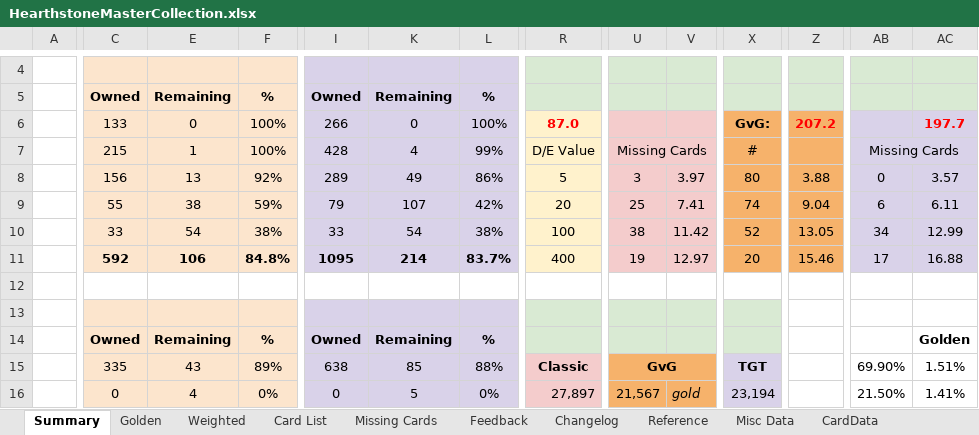
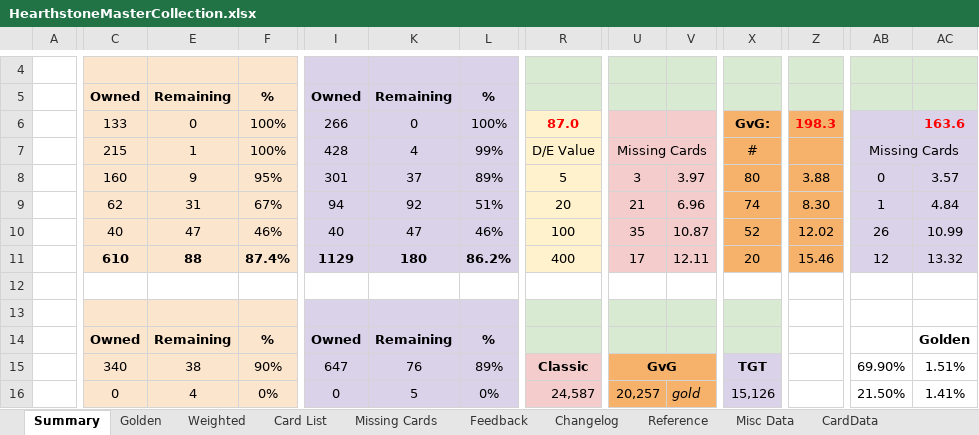
Before and after one commit to kristopherschmidt/hearthstone-decks, an Excel workbook: src/main/resources/HearthstoneMasterCollection.xlsx, sheet Summary, drawn as a sheet; only a part is shown, gaps mark what is left out; values as stored, in another font and other column widths than the file's, no borders; charts and pictures not drawn; removed rows and columns are numbered as before the commit, all else as after; rows hold the shown columns only; the diff covers the shown part only; the diff names each change by its address in the sheet, - before the commit and + after, or states it on an @@ line.

```diff
--- a/src/main/resources/HearthstoneMasterCollection.xlsx (sheet Summary)
+++ b/src/main/resources/HearthstoneMasterCollection.xlsx (sheet Summary)
-Z6: 207.2
+Z6: 198.3
-AC6: 197.7
+AC6: 163.6
-C8: 156
+C8: 160
-E8: 13
+E8: 9
-F8: 92%
+F8: 95%
-I8: 289
+I8: 301
-K8: 49
+K8: 37
-L8: 86%
+L8: 89%
-row 9:  | 55 | 38 | 59% | 79 | 107 | 42% | 20 | 25 | 7.41 | 74 | 9.04 | 6 | 6.11
-row 10:  | 33 | 54 | 38% | 33 | 54 | 38% | 100 | 38 | 11.42 | 52 | 13.05 | 34 | 12.99
+row 9:  | 62 | 31 | 67% | 94 | 92 | 51% | 20 | 21 | 6.96 | 74 | 8.30 | 1 | 4.84
+row 10:  | 40 | 47 | 46% | 40 | 47 | 46% | 100 | 35 | 10.87 | 52 | 12.02 | 26 | 10.99
-C11: 592
+C11: 610
-E11: 106
+E11: 88
-F11: 84.8%
+F11: 87.4%
-I11: 1095
+I11: 1129
-K11: 214
+K11: 180
-L11: 83.7%
+L11: 86.2%
-U11: 19
+U11: 17
-V11: 12.97
+V11: 12.11
-AB11: 17
+AB11: 12
-AC11: 16.88
+AC11: 13.32
-C15: 335
+C15: 340
-E15: 43
+E15: 38
-F15: 89%
+F15: 90%
-I15: 638
+I15: 647
-K15: 85
+K15: 76
-L15: 88%
+L15: 89%
-R16: 27,897
+R16: 24,587
-U16: 21,567
+U16: 20,257
-X16: 23,194
+X16: 15,126
```
Also changed, not shown: 5 added rows, 5 removed rows and 66 edited cells elsewhere in this sheet, sheet Card List, sheet Missing Cards, sheet Weighted, sheet Misc Data, sheet Golden, formulas that keep their value, hidden cells, 14 other files.
